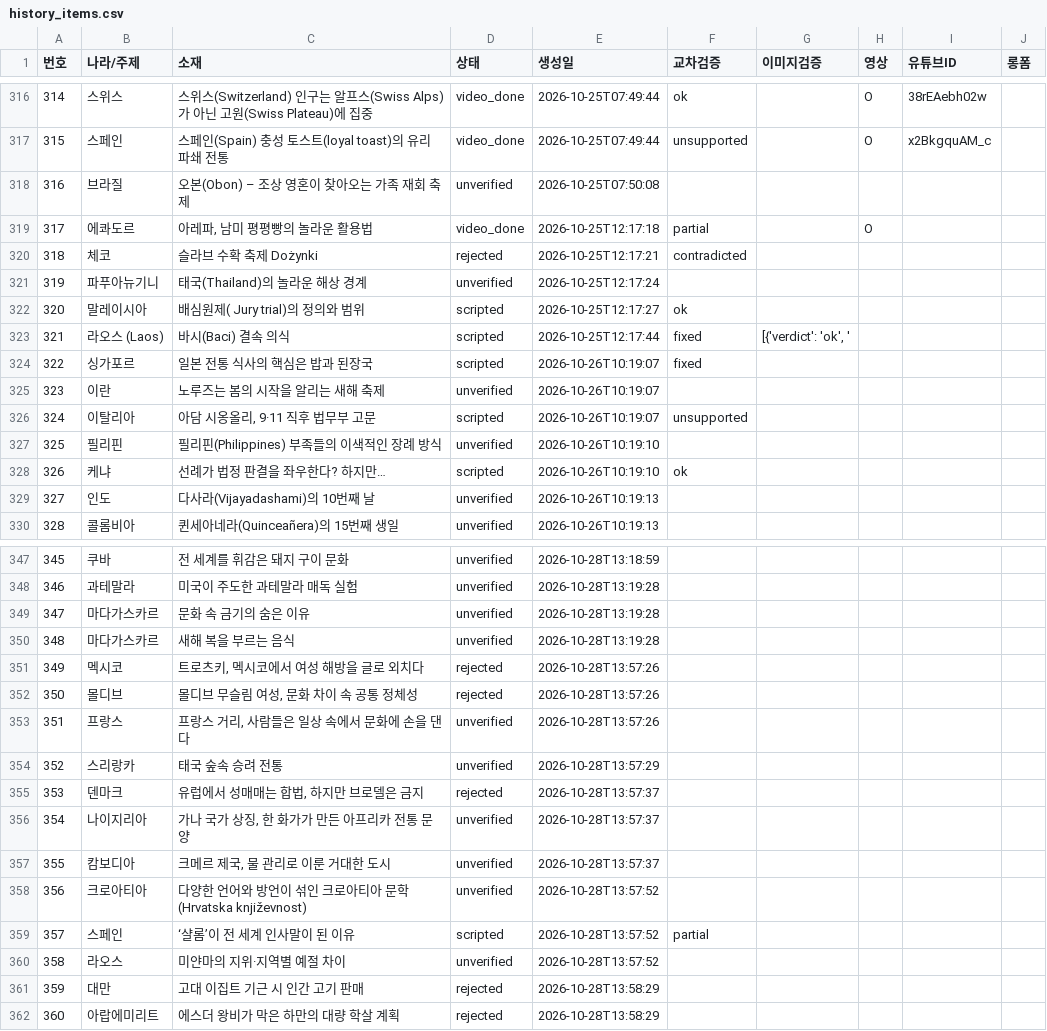
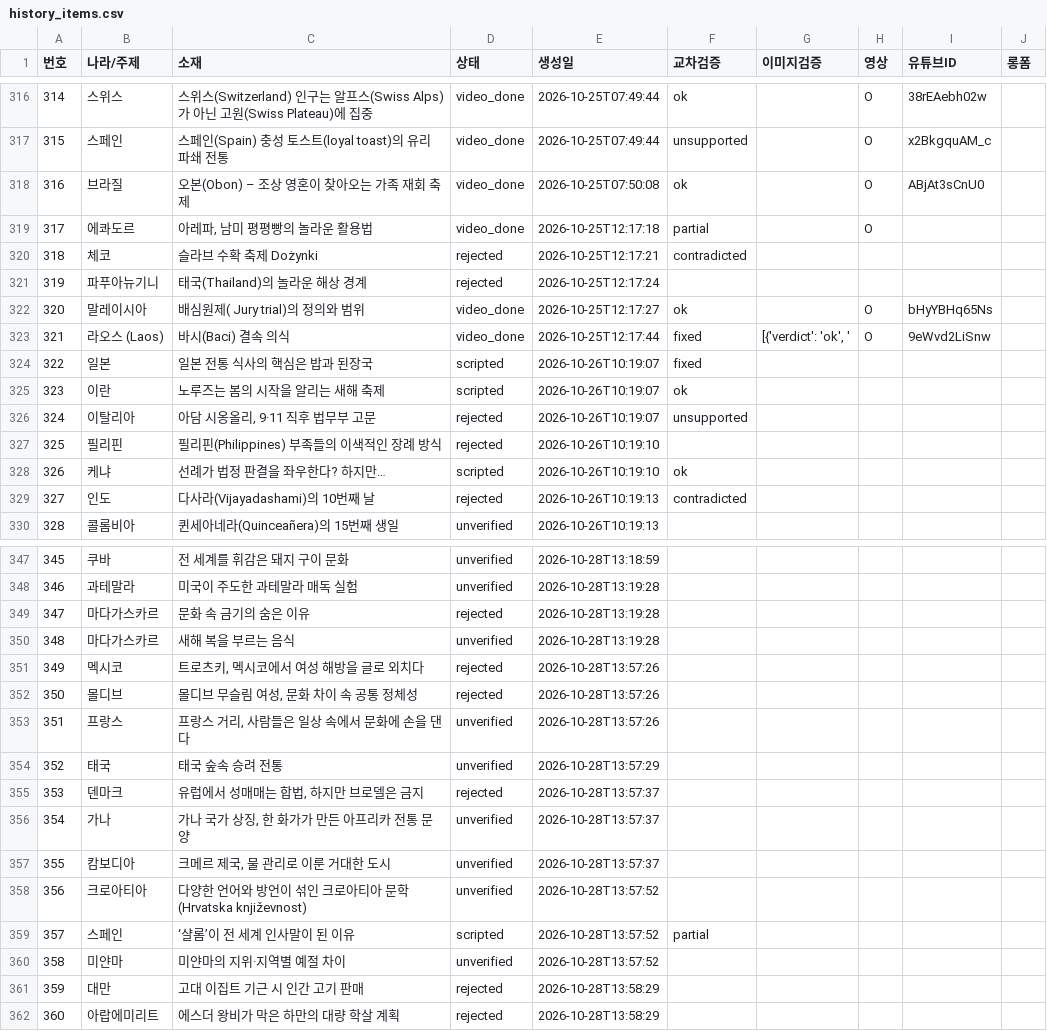
Before and after one commit to gonmau/shorts, a CSV file: history_items.csv, drawn as a sheet; only a part is shown, gaps mark what is left out; the diff covers the shown part only.

Commit message:
chore: run history [skip ci]

```diff
--- a/history_items.csv
+++ b/history_items.csv
@@ -317,14 +317,14 @@
 315,스페인,스페인(Spain) 충성 토스트(loyal toast)의 유리 파쇄 전통,video_done,2026-10-25T07:49:44,unsupported,,O,x2BkgquAM_c,
-316,브라질,오본(Obon) – 조상 영혼이 찾아오는 가족 재회 축제,unverified,2026-10-25T07:50:08,,,,,
+316,브라질,오본(Obon) – 조상 영혼이 찾아오는 가족 재회 축제,video_done,2026-10-25T07:50:08,ok,,O,ABjAt3sCnU0,
 317,에콰도르,"아레파, 남미 평평빵의 놀라운 활용법",video_done,2026-10-25T12:17:18,partial,,O,,
 318,체코,슬라브 수확 축제 Dożynki,rejected,2026-10-25T12:17:21,contradicted,,,,
-319,파푸아뉴기니,태국(Thailand)의 놀라운 해상 경계,unverified,2026-10-25T12:17:24,,,,,
-320,말레이시아,배심원제( Jury trial)의 정의와 범위,scripted,2026-10-25T12:17:27,ok,,,,
-321,라오스 (Laos),바시(Baci) 결속 의식,scripted,2026-10-25T12:17:44,fixed,"[{'verdict': 'ok', '",,,
-322,싱가포르,일본 전통 식사의 핵심은 밥과 된장국,scripted,2026-10-26T10:19:07,fixed,,,,
-323,이란,노루즈는 봄의 시작을 알리는 새해 축제,unverified,2026-10-26T10:19:07,,,,,
-324,이탈리아,"아담 시옹올리, 9·11 직후 법무부 고문",scripted,2026-10-26T10:19:07,unsupported,,,,
-325,필리핀,필리핀(Philippines) 부족들의 이색적인 장례 방식,unverified,2026-10-26T10:19:10,,,,,
+319,파푸아뉴기니,태국(Thailand)의 놀라운 해상 경계,rejected,2026-10-25T12:17:24,,,,,
+320,말레이시아,배심원제( Jury trial)의 정의와 범위,video_done,2026-10-25T12:17:27,ok,,O,bHyYBHq65Ns,
+321,라오스 (Laos),바시(Baci) 결속 의식,video_done,2026-10-25T12:17:44,fixed,"[{'verdict': 'ok', '",O,9eWvd2LiSnw,
+322,일본,일본 전통 식사의 핵심은 밥과 된장국,scripted,2026-10-26T10:19:07,fixed,,,,
+323,이란,노루즈는 봄의 시작을 알리는 새해 축제,scripted,2026-10-26T10:19:07,ok,,,,
+324,이탈리아,"아담 시옹올리, 9·11 직후 법무부 고문",rejected,2026-10-26T10:19:07,unsupported,,,,
+325,필리핀,필리핀(Philippines) 부족들의 이색적인 장례 방식,rejected,2026-10-26T10:19:10,,,,,
 326,케냐,선례가 법정 판결을 좌우한다? 하지만…,scripted,2026-10-26T10:19:10,ok,,,,
-327,인도,다사라(Vijayadashami)의 10번째 날,unverified,2026-10-26T10:19:13,,,,,
+327,인도,다사라(Vijayadashami)의 10번째 날,rejected,2026-10-26T10:19:13,contradicted,,,,
 328,콜롬비아,퀸세아네라(Quinceañera)의 15번째 생일,unverified,2026-10-26T10:19:13,,,,,
@@ -348,3 +348,3 @@
 346,과테말라,미국이 주도한 과테말라 매독 실험,unverified,2026-10-28T13:19:28,,,,,
-347,마다가스카르,문화 속 금기의 숨은 이유,unverified,2026-10-28T13:19:28,,,,,
+347,마다가스카르,문화 속 금기의 숨은 이유,rejected,2026-10-28T13:19:28,,,,,
 348,마다가스카르,새해 복을 부르는 음식,unverified,2026-10-28T13:19:28,,,,,
@@ -353,5 +353,5 @@
 351,프랑스,"프랑스 거리, 사람들은 일상 속에서 문화에 손을 댄다",unverified,2026-10-28T13:57:26,,,,,
-352,스리랑카,태국 숲속 승려 전통,unverified,2026-10-28T13:57:29,,,,,
+352,태국,태국 숲속 승려 전통,unverified,2026-10-28T13:57:29,,,,,
 353,덴마크,"유럽에서 성매매는 합법, 하지만 브로델은 금지",rejected,2026-10-28T13:57:37,,,,,
-354,나이지리아,"가나 국가 상징, 한 화가가 만든 아프리카 전통 문양",unverified,2026-10-28T13:57:37,,,,,
+354,가나,"가나 국가 상징, 한 화가가 만든 아프리카 전통 문양",unverified,2026-10-28T13:57:37,,,,,
 355,캄보디아,"크메르 제국, 물 관리로 이룬 거대한 도시",unverified,2026-10-28T13:57:37,,,,,
@@ -359,3 +359,3 @@
 357,스페인,‘샬롬’이 전 세계 인사말이 된 이유,scripted,2026-10-28T13:57:52,partial,,,,
-358,라오스,미얀마의 지위·지역별 예절 차이,unverified,2026-10-28T13:57:52,,,,,
+358,미얀마,미얀마의 지위·지역별 예절 차이,unverified,2026-10-28T13:57:52,,,,,
 359,대만,고대 이집트 기근 시 인간 고기 판매,rejected,2026-10-28T13:58:29,,,,,
```
Also changed, not shown: 5 edited cells elsewhere in this file, 2 other files.
